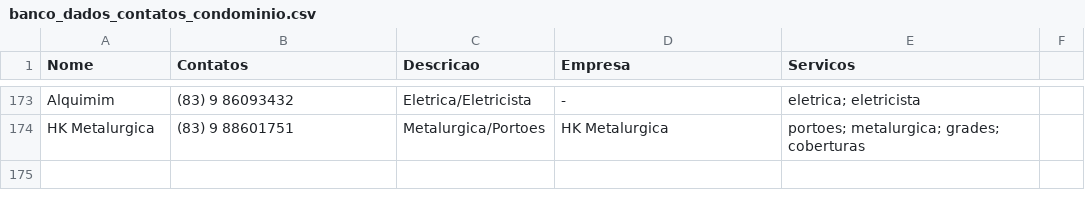
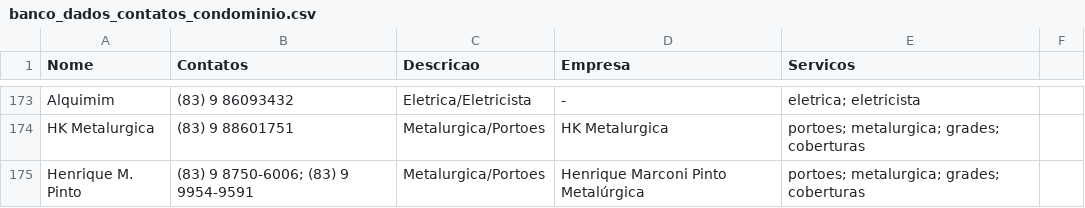
Before and after one commit to prdm0/regimento_interno, a CSV file: banco_dados_contatos_condominio.csv, drawn as a sheet; only a part is shown, gaps mark what is left out.

```diff
--- a/banco_dados_contatos_condominio.csv
+++ b/banco_dados_contatos_condominio.csv
@@ -174 +174,2 @@ Alquimim, (83) 9 86093432, Eletrica/Eletricista, -, eletrica; eletricista
 HK Metalurgica, (83) 9 88601751, Metalurgica/Portoes, HK Metalurgica, portoes; metalurgica; grades; coberturas
+Henrique M. Pinto, (83) 9 8750-6006; (83) 9 9954-9591, Metalurgica/Portoes, Henrique Marconi Pinto Metalúrgica, portoes; metalurgica; grades; coberturas
```
Also changed, not shown: 2 other files.
